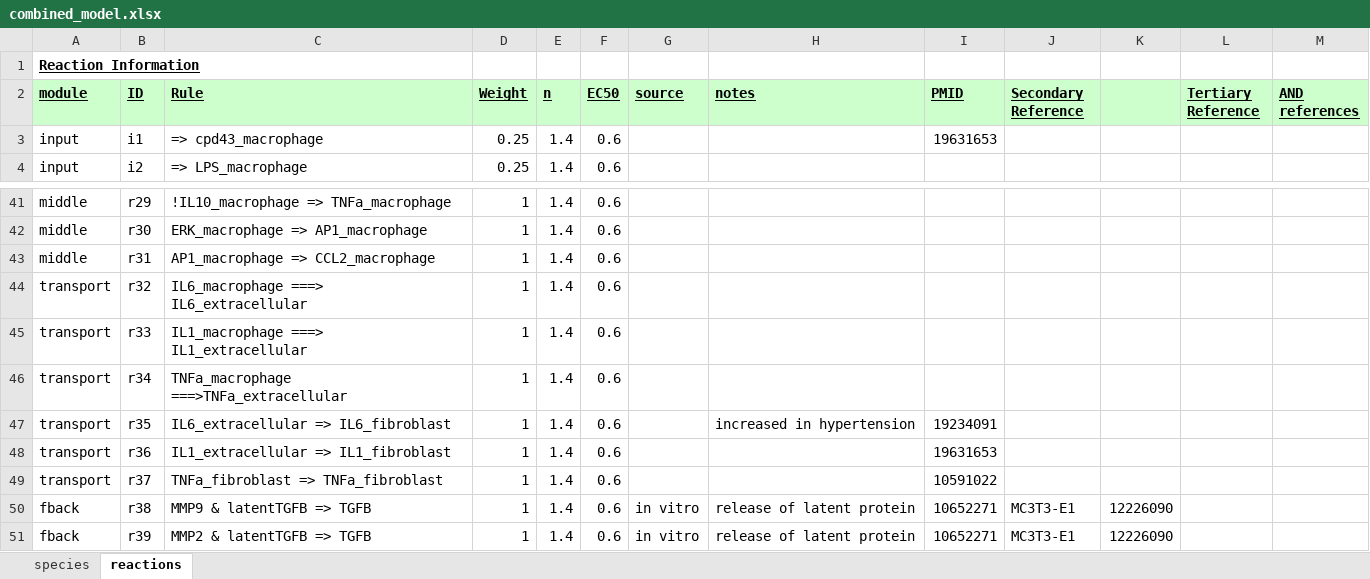
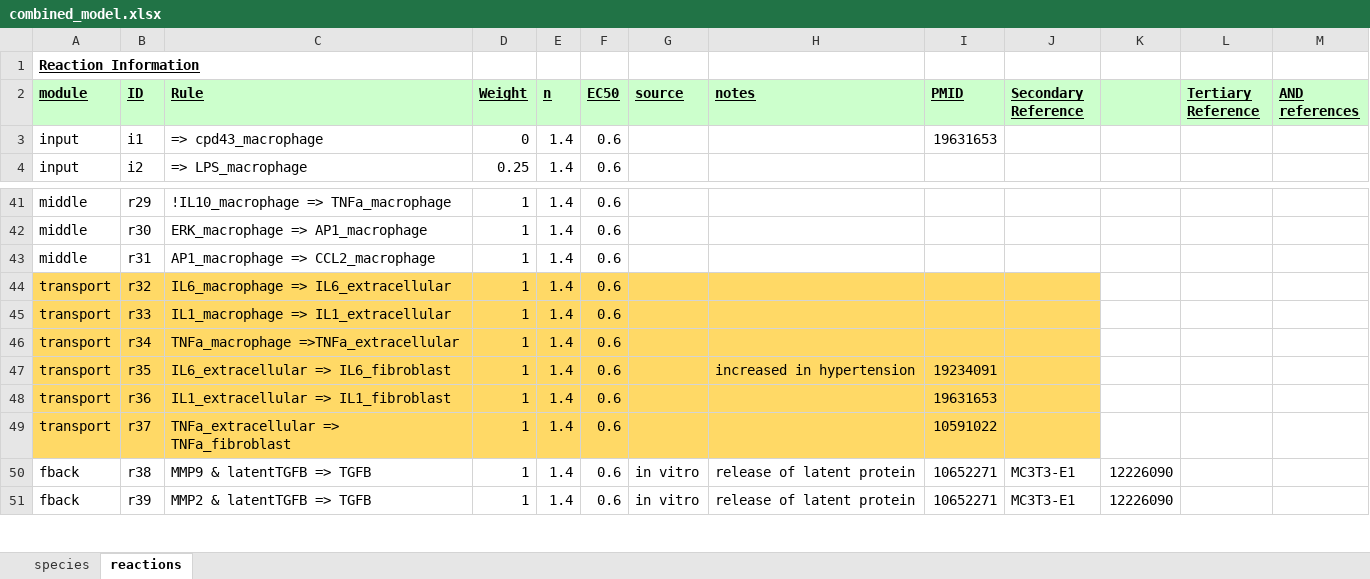
Before and after one commit to mihirsamdarshi/Cardiac-Macrophage-Modeling, an Excel workbook: combined_model.xlsx, sheet reactions, drawn as a sheet; only a part is shown, gaps mark what is left out; values as stored, in another font and other column widths than the file's, no borders; the diff names each change by its address in the sheet, - before the commit and + after, or states it on an @@ line.

```diff
--- a/combined_model.xlsx (sheet reactions)
+++ b/combined_model.xlsx (sheet reactions)
-D3 (Weight): 0.25
+D3 (Weight): 0
-A44:J49 fill: none
+A44:J49 fill: #FFD966
-C44 (Rule): IL6_macrophage ===> IL6_extracellular
+C44 (Rule): IL6_macrophage => IL6_extracellular
-C45 (Rule): IL1_macrophage ===> IL1_extracellular
+C45 (Rule): IL1_macrophage => IL1_extracellular
-C46 (Rule): TNFa_macrophage ===>TNFa_extracellular
+C46 (Rule): TNFa_macrophage =>TNFa_extracellular
-C49 (Rule): TNFa_fibroblast => TNFa_fibroblast
+C49 (Rule): TNFa_extracellular => TNFa_fibroblast
```
Also changed, not shown: sheet species, macrophage_model.xlsx, 42 other files.
